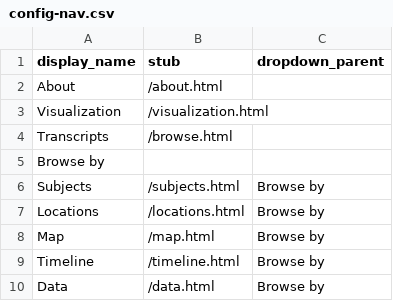
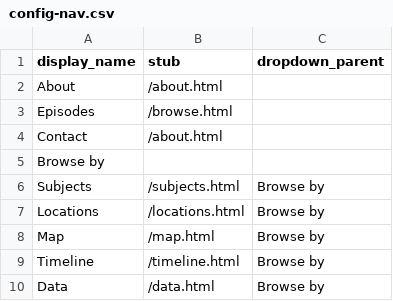
Before and after one commit to thecdil/open-invitation, a CSV file: _data/config-nav.csv, drawn as a sheet.

```diff
--- a/_data/config-nav.csv
+++ b/_data/config-nav.csv
@@ -2,4 +2,4 @@ display_name,stub,dropdown_parent
 About,/about.html
-Visualization,/visualization.html
-Transcripts,/browse.html
+Episodes,/browse.html
+Contact,/about.html
 Browse by
```
Also changed, not shown: 1 other file.
